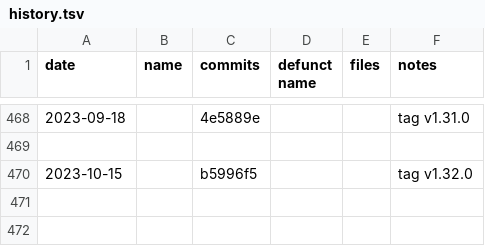
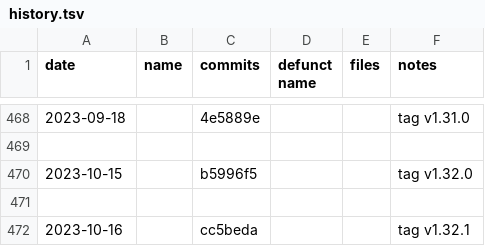
Before and after one commit to sogaiu/janet-examples, a TSV file: doc/history.tsv, drawn as a sheet; only a part is shown, gaps mark what is left out.

Commit message:
Update history.tsv with 1.32.1 info

```diff
--- a/doc/history.tsv
+++ b/doc/history.tsv
@@ -470 +470,3 @@ date	name	commits	defunct name	files	notes
 2023-10-15		b5996f5			tag v1.32.0
+					
+2023-10-16		cc5beda			tag v1.32.1
```
